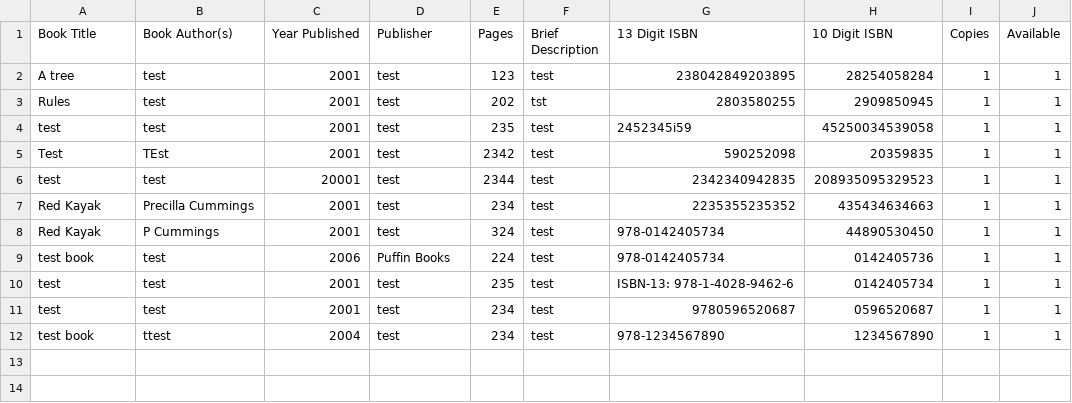
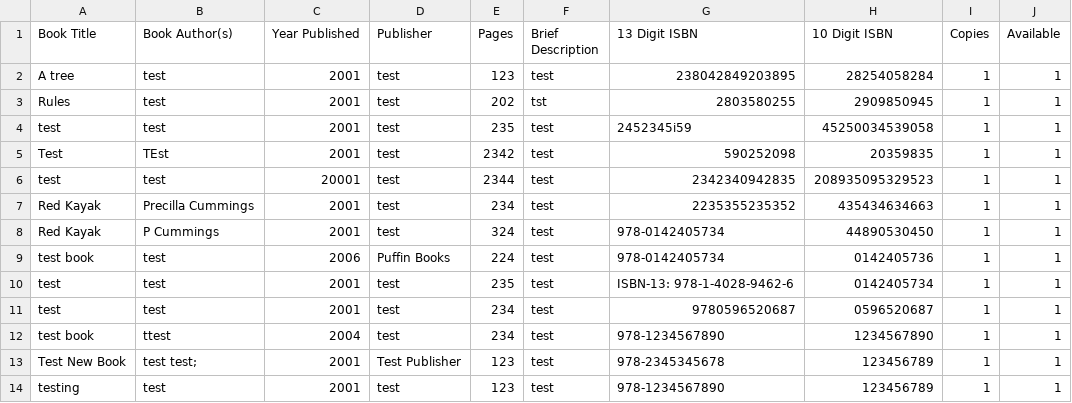
Before and after one commit to jkrovitz/CS622-TermProject, a CSV file: src/main/resources/edu.bu.jkrovitz/csvs/booklist.csv, drawn as a sheet; the diff names each change by its address in the sheet, - before the commit and + after, or states it on an @@ line.

```diff
--- a/src/main/resources/edu.bu.jkrovitz/csvs/booklist.csv
+++ b/src/main/resources/edu.bu.jkrovitz/csvs/booklist.csv
+row 13: Test New Book | test test; | 2001 | Test Publisher | 123 | test | 978-2345345678 | 123456789 | 1 | 1
+row 14: testing | test | 2001 | test | 123 | test | 978-1234567890 | 123456789 | 1 | 1
```
Also changed, not shown: target/classes/edu.bu.jkrovitz/csvs/booklist.csv, 34 other files.
